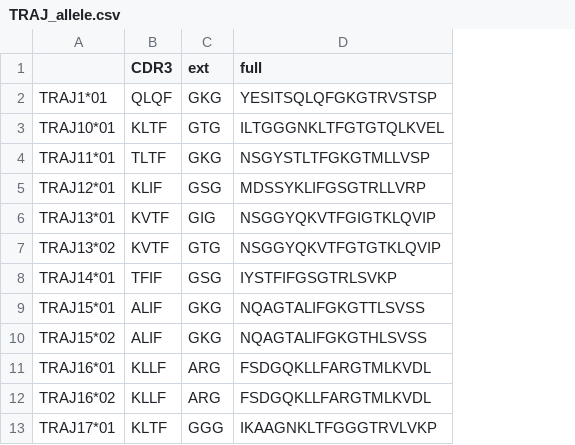
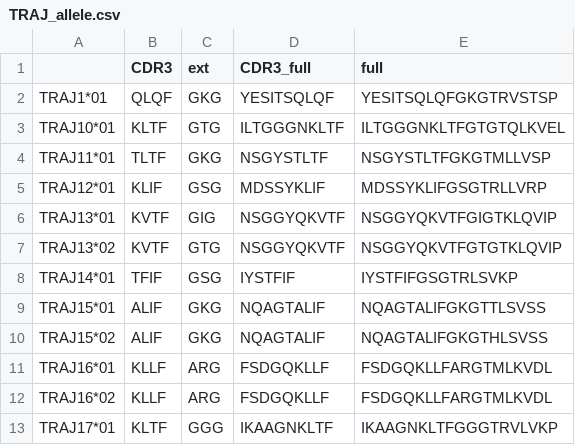
Before and after one commit to GfellerLab/MixTCRviz, a CSV file: data/CDR123/HomoSapiens/TRAJ_allele.csv, drawn as a sheet; only a part is shown; the diff names each change by its address in the sheet, - before the commit and + after, or states it on an @@ line.

```diff
--- a/data/CDR123/HomoSapiens/TRAJ_allele.csv
+++ b/data/CDR123/HomoSapiens/TRAJ_allele.csv
+column D (CDR3_full), rows 2-13: YESITSQLQF | ILTGGGNKLTF | NSGYSTLTF | MDSSYKLIF | NSGGYQKVTF | NSGGYQKVTF | IYSTFIF | NQAGTALIF | NQAGTALIF | FSDGQKLLF | FSDGQKLLF | IKAAGNKLTF
```
Also changed, not shown: data/CDR123/HomoSapiens/TRAJ.csv, data/CDR123/HomoSapiens/TRBJ_allele.csv, 5 other files.
